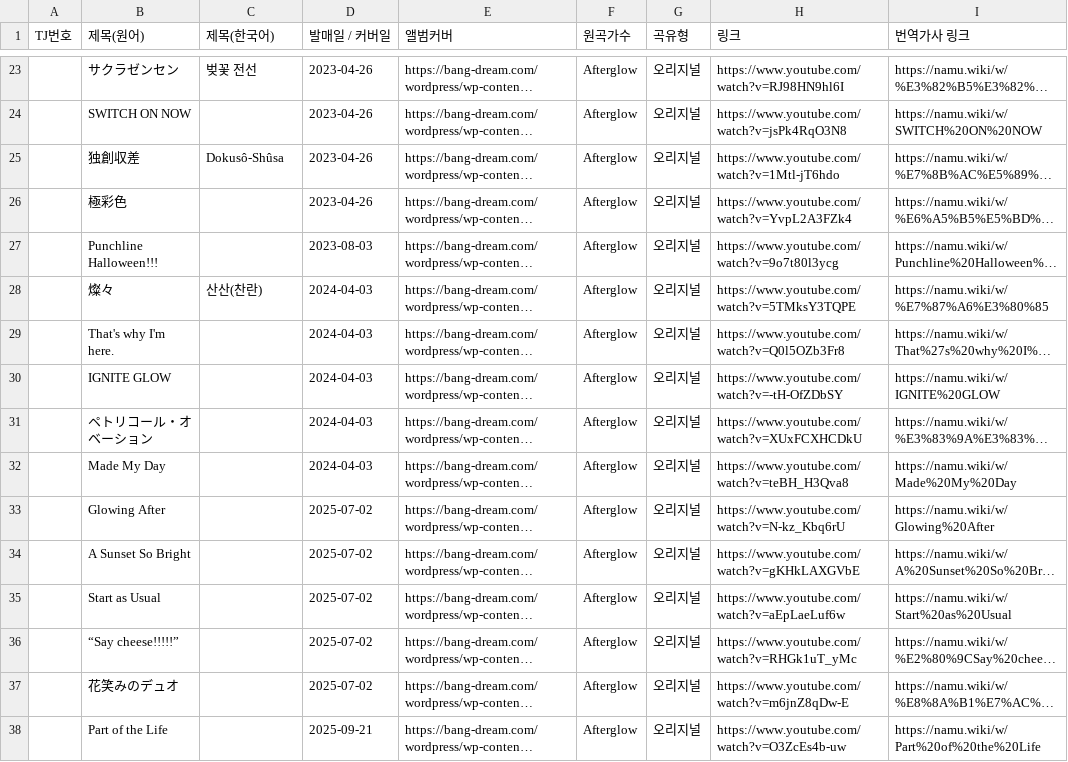
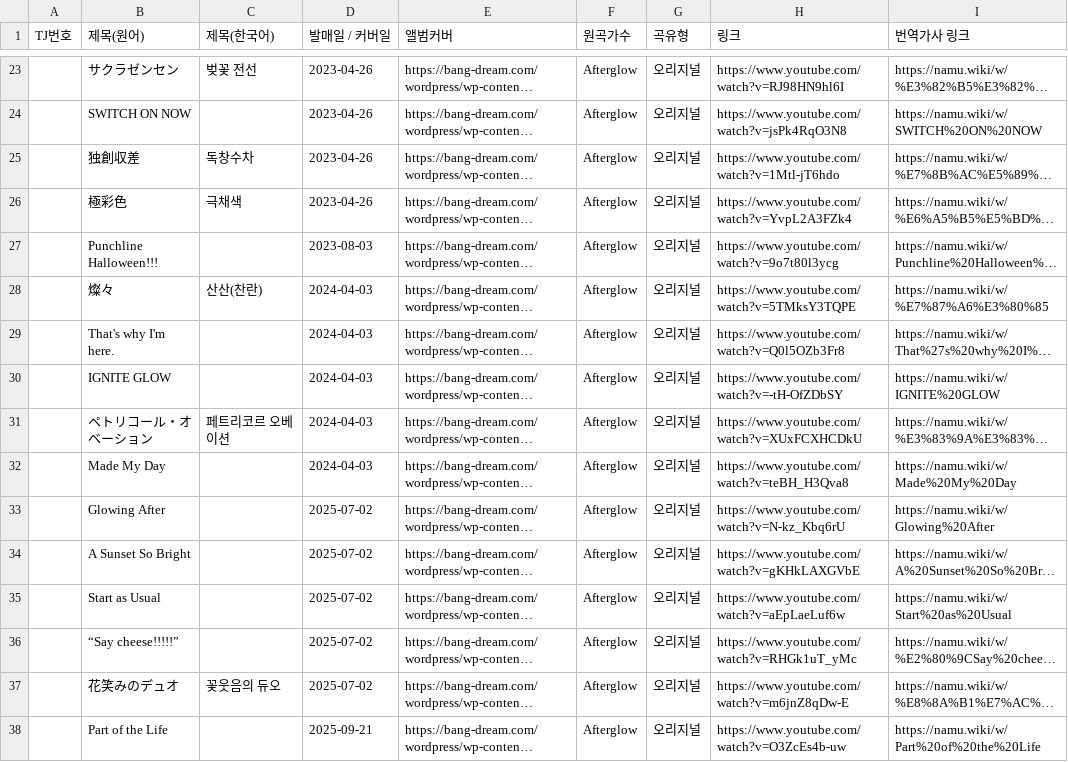
Before and after one commit to bandorigall/bandori_songs.github.io, a CSV file: afterglow.csv, drawn as a sheet; only a part is shown, gaps mark what is left out; long unchanged cells end in …; the diff names each change by its address in the sheet, - before the commit and + after, or states it on an @@ line.

```diff
--- a/afterglow.csv
+++ b/afterglow.csv
-C25 (제목(한국어)): Dokusô-Shûsa
+C25 (제목(한국어)): 독창수차
-C26 (제목(한국어)): (empty)
+C26 (제목(한국어)): 극채색
-C31 (제목(한국어)): (empty)
+C31 (제목(한국어)): 페트리코르 오베이션
-C37 (제목(한국어)): (empty)
+C37 (제목(한국어)): 꽃웃음의 듀오
```
Also changed, not shown: poppin_party.csv, 3 other files.
